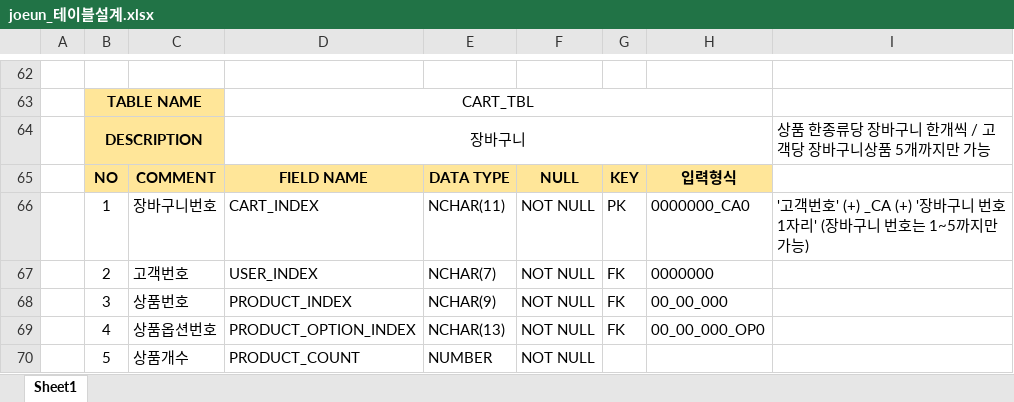
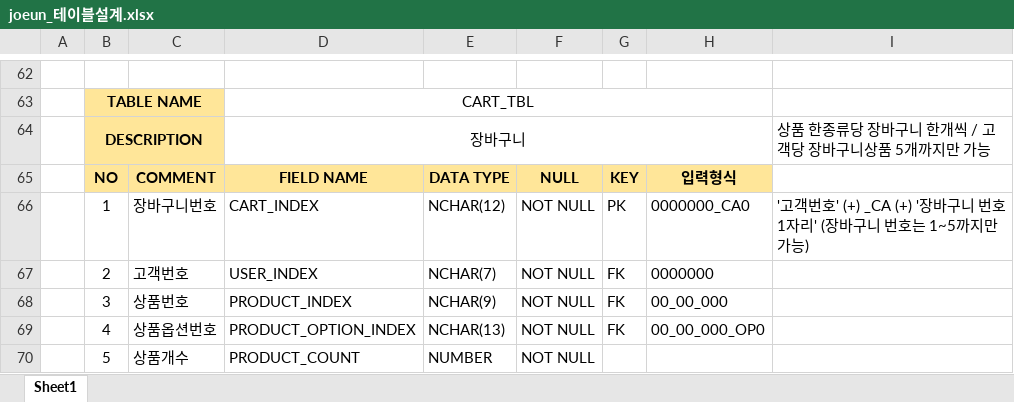
Before and after one commit to RryuJA/joeunmall-teamproject-2, an Excel workbook: joeunmall_자료/joeun_테이블설계.xlsx, sheet Sheet1, drawn as a sheet; only a part is shown, gaps mark what is left out; values as stored, in another font and other column widths than the file's, no borders; the diff names each change by its address in the sheet, - before the commit and + after, or states it on an @@ line.

Commit message:
document update

```diff
--- a/joeunmall_자료/joeun_테이블설계.xlsx (sheet Sheet1)
+++ b/joeunmall_자료/joeun_테이블설계.xlsx (sheet Sheet1)
-E66: NCHAR(11)
+E66: NCHAR(12)
```
